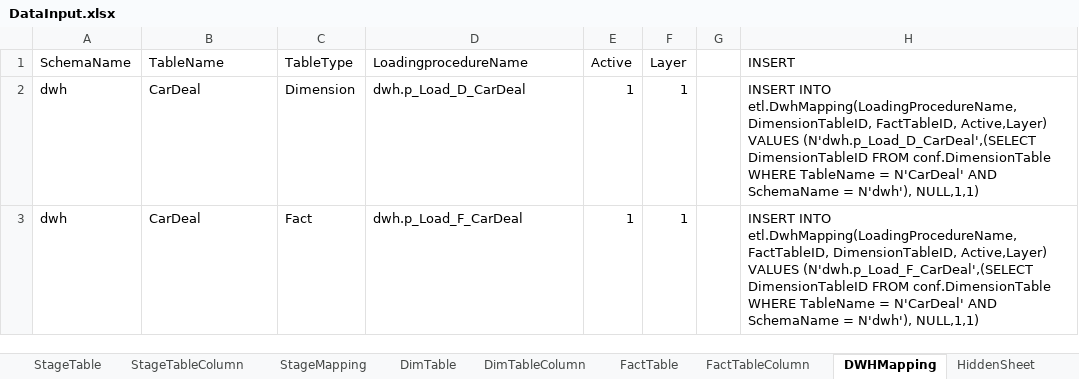
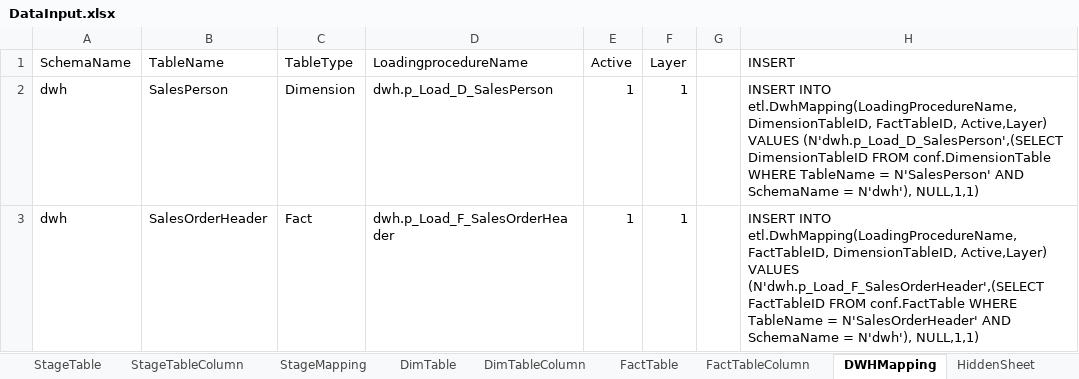
Before and after one commit to LukasSamec/AzureDWHFramework, an Excel workbook: AzureDWHFramework/AzureDWHFrameworkDataInput/DataInput.xlsx, sheet DWHMapping, drawn as a sheet; values as stored, in another font and other column widths than the file's, no borders; the diff names each change by its address in the sheet, - before the commit and + after, or states it on an @@ line.

Commit message:
data input

```diff
--- a/AzureDWHFramework/AzureDWHFrameworkDataInput/DataInput.xlsx (sheet DWHMapping)
+++ b/AzureDWHFramework/AzureDWHFrameworkDataInput/DataInput.xlsx (sheet DWHMapping)
-B2 (TableName): CarDeal
+B2 (TableName): SalesPerson
-D2 (LoadingprocedureName): dwh.p_Load_D_CarDeal
+D2 (LoadingprocedureName): dwh.p_Load_D_SalesPerson
-H2 (INSERT): …Active,Layer) VALUES (N'dwh.p_Load_D_CarDeal',(SELECT DimensionTableID FROM conf.DimensionTable WHERE TableName = N'CarDeal' AND SchemaName…
+H2 (INSERT): …Active,Layer) VALUES (N'dwh.p_Load_D_SalesPerson',(SELECT DimensionTableID FROM conf.DimensionTable WHERE TableName = N'SalesPerson' AND SchemaName…
-B3 (TableName): CarDeal
+B3 (TableName): SalesOrderHeader
-D3 (LoadingprocedureName): dwh.p_Load_F_CarDeal
+D3 (LoadingprocedureName): dwh.p_Load_F_SalesOrderHeader
-H3 (INSERT): …Active,Layer) VALUES (N'dwh.p_Load_F_CarDeal',(SELECT DimensionTableID FROM conf.DimensionTable WHERE TableName = N'CarDeal' AND SchemaName…
+H3 (INSERT): …Active,Layer) VALUES (N'dwh.p_Load_F_SalesOrderHeader',(SELECT FactTableID FROM conf.FactTable WHERE TableName = N'SalesOrderHeader' AND SchemaName…
```
